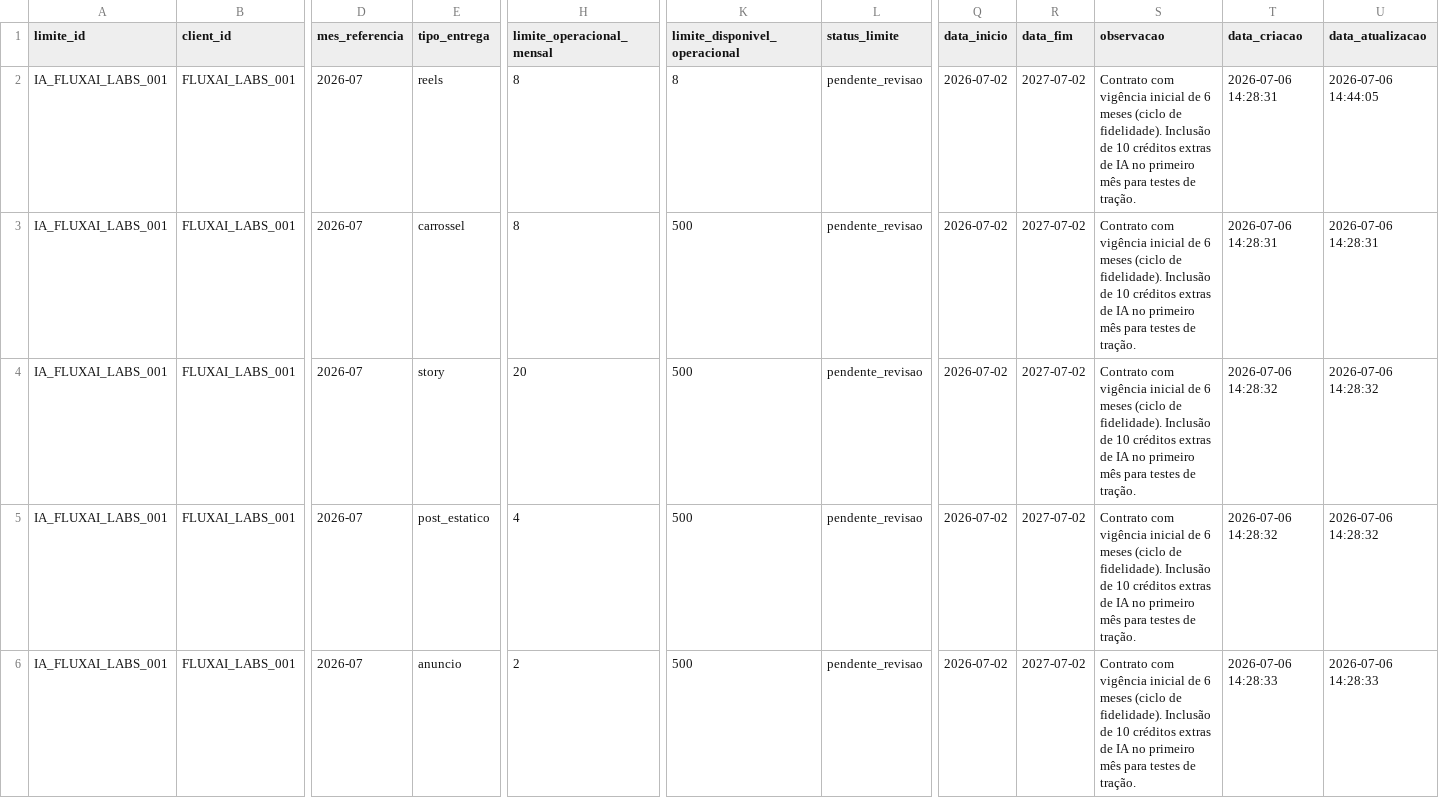
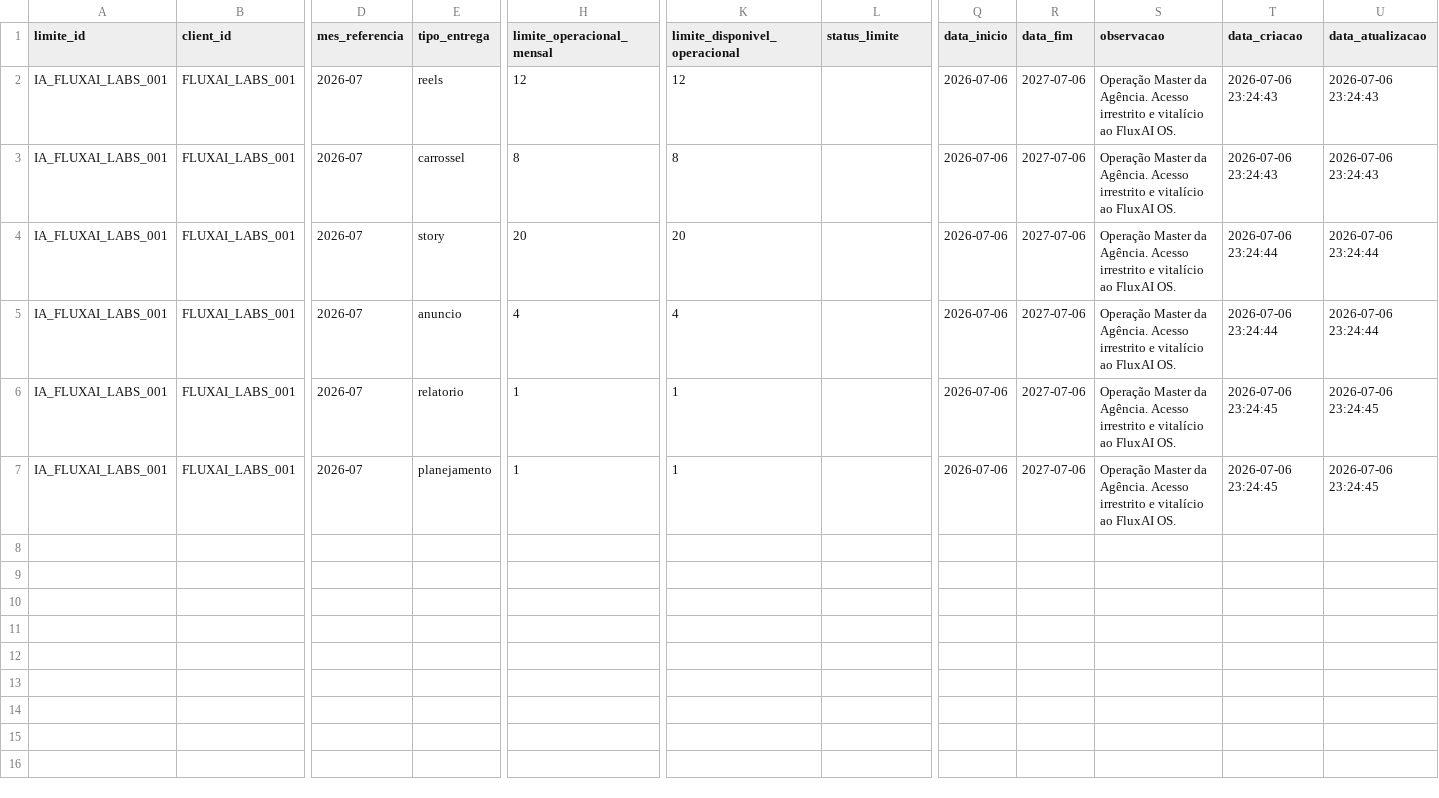
Before and after one commit to fluxaimarketingdigital-ship-it/fluxai-site, a CSV file: docs/onboarding/FluxAI_Intelligence_Base_Ecossistema_Make - 10_IA_CREDITOS_CLIENTE.csv, drawn as a sheet; only a part is shown, gaps mark what is left out; addresses are those after the commit; rows hold the shown columns only; the diff names each change by its address in the sheet, - before the commit and + after, or states it on an @@ line.

```diff
--- a/docs/onboarding/FluxAI_Intelligence_Base_Ecossistema_Make - 10_IA_CREDITOS_CLIENTE.csv
+++ b/docs/onboarding/FluxAI_Intelligence_Base_Ecossistema_Make - 10_IA_CREDITOS_CLIENTE.csv
-H2 (limite_operacional_mensal): 8
+H2 (limite_operacional_mensal): 12
-K2 (limite_disponivel_operacional): 8
+K2 (limite_disponivel_operacional): 12
-L2:L5 (status_limite): pendente_revisao
+L2:L5 (status_limite): (empty)
-Q2:Q5 (data_inicio): 2026-07-02
+Q2:Q5 (data_inicio): 2026-07-06
-R2:R5 (data_fim): 2027-07-02
+R2:R5 (data_fim): 2027-07-06
-S2:S5 (observacao): Contrato com vigência inicial de 6 meses (ciclo de fidelidade). Inclusão de 10 créditos extras de IA no primeiro mês para testes de tração.
+S2:S5 (observacao): Operação Master da Agência. Acesso irrestrito e vitalício ao FluxAI OS.
-T2:T3 (data_criacao): 2026-07-06 14:28:31
+T2:T3 (data_criacao): 2026-07-06 23:24:43
-U2 (data_atualizacao): 2026-07-06 14:44:05
+U2 (data_atualizacao): 2026-07-06 23:24:43
-K3 (limite_disponivel_operacional): 500
+K3 (limite_disponivel_operacional): 8
-U3 (data_atualizacao): 2026-07-06 14:28:31
+U3 (data_atualizacao): 2026-07-06 23:24:43
-K4 (limite_disponivel_operacional): 500
+K4 (limite_disponivel_operacional): 20
-T4:T5 (data_criacao): 2026-07-06 14:28:32
+T4:T5 (data_criacao): 2026-07-06 23:24:44
-U4:U5 (data_atualizacao): 2026-07-06 14:28:32
+U4:U5 (data_atualizacao): 2026-07-06 23:24:44
-E5 (tipo_entrega): post_estatico
+E5 (tipo_entrega): anuncio
-K5 (limite_disponivel_operacional): 500
+K5 (limite_disponivel_operacional): 4
+row 6: IA_FLUXAI_LABS_001 | FLUXAI_LABS_001 | 2026-07 | relatorio | 1 | 1 |  | 2026-07-06 | 2027-07-06 | Operação Master da Agência. Acesso irrestrito e vitalício ao FluxAI OS. | 2026-07-06 23:24:45 | 2026-07-06 23:24:45
-E7 (tipo_entrega): anuncio
+E7 (tipo_entrega): planejamento
-H7 (limite_operacional_mensal): 2
+H7 (limite_operacional_mensal): 1
-K7 (limite_disponivel_operacional): 500
+K7 (limite_disponivel_operacional): 1
-L7 (status_limite): pendente_revisao
+L7 (status_limite): (empty)
-Q7 (data_inicio): 2026-07-02
+Q7 (data_inicio): 2026-07-06
-R7 (data_fim): 2027-07-02
+R7 (data_fim): 2027-07-06
-S7 (observacao): Contrato com vigência inicial de 6 meses (ciclo de fidelidade). Inclusão de 10 créditos extras de IA no primeiro mês para testes de tração.
+S7 (observacao): Operação Master da Agência. Acesso irrestrito e vitalício ao FluxAI OS.
-T7 (data_criacao): 2026-07-06 14:28:33
+T7 (data_criacao): 2026-07-06 23:24:45
-U7 (data_atualizacao): 2026-07-06 14:28:33
+U7 (data_atualizacao): 2026-07-06 23:24:45
```
Also changed, not shown: docs/onboarding/FluxAI_Intelligence_Base_Ecossistema_Make - 01_CLIENTES_ESTRATEGIA.csv, docs/onboarding/FluxAI_Intelligence_Base_Ecossistema_Make - 02_CONTRATOS_CLIENTES.csv, 8 other files.
